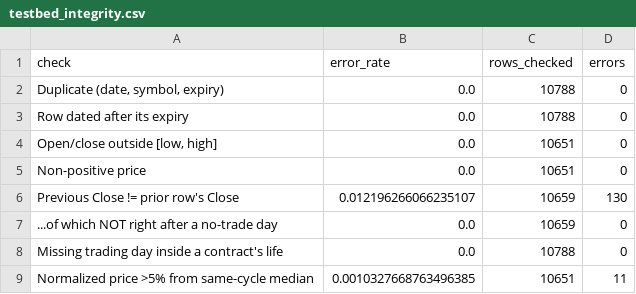
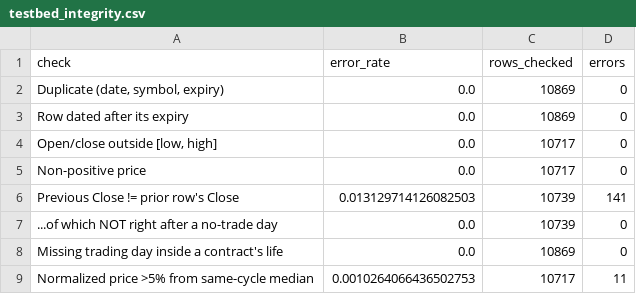
Before and after one commit to nikhilkumar-dev0310/HACKINHILLS-SYNTAXTERROR-TAN-, a CSV file: commodity/results/testbed_integrity.csv, drawn as a sheet.

```diff
--- a/commodity/results/testbed_integrity.csv
+++ b/commodity/results/testbed_integrity.csv
@@ -1,9 +1,9 @@
 check,error_rate,rows_checked,errors
-"Duplicate (date, symbol, expiry)",0.0,10788,0
-Row dated after its expiry,0.0,10788,0
-"Open/close outside [low, high]",0.0,10651,0
-Non-positive price,0.0,10651,0
-Previous Close != prior row's Close,0.012196266066235107,10659,130
-  ...of which NOT right after a no-trade day,0.0,10659,0
-Missing trading day inside a contract's life,0.0,10788,0
-Normalized price >5% from same-cycle median,0.0010327668763496385,10651,11
+"Duplicate (date, symbol, expiry)",0.0,10869,0
+Row dated after its expiry,0.0,10869,0
+"Open/close outside [low, high]",0.0,10717,0
+Non-positive price,0.0,10717,0
+Previous Close != prior row's Close,0.013129714126082503,10739,141
+  ...of which NOT right after a no-trade day,0.0,10739,0
+Missing trading day inside a contract's life,0.0,10869,0
+Normalized price >5% from same-cycle median,0.0010264066436502753,10717,11
```
Also changed, not shown: commodity/results/testbed_close_vs_vwap.csv, commodity/results/testbed_margins.csv, 2 other files.
